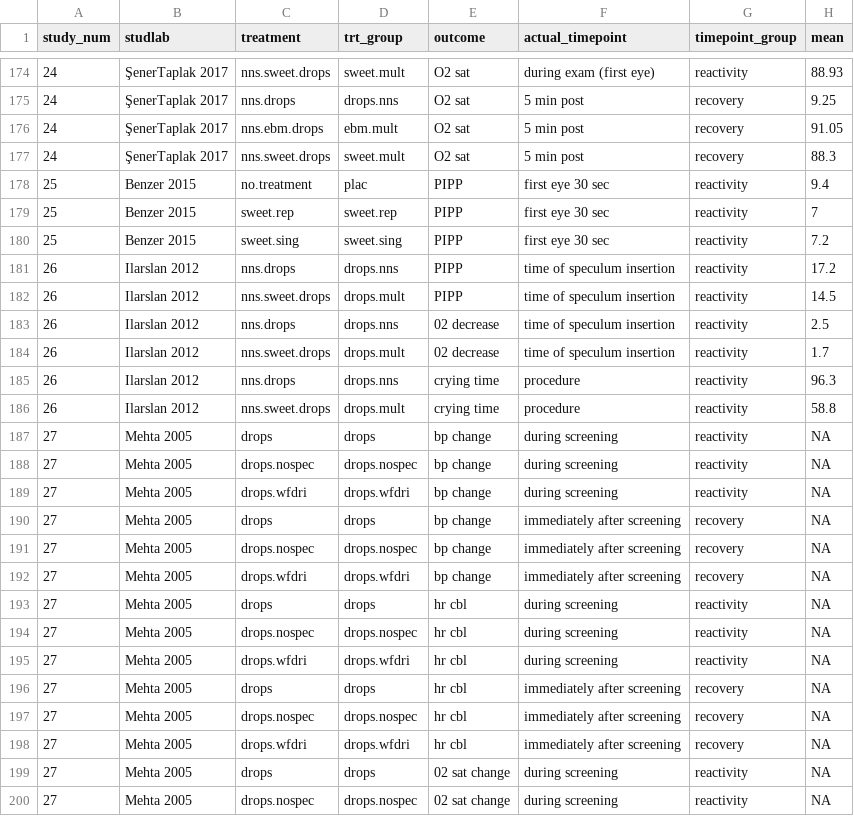
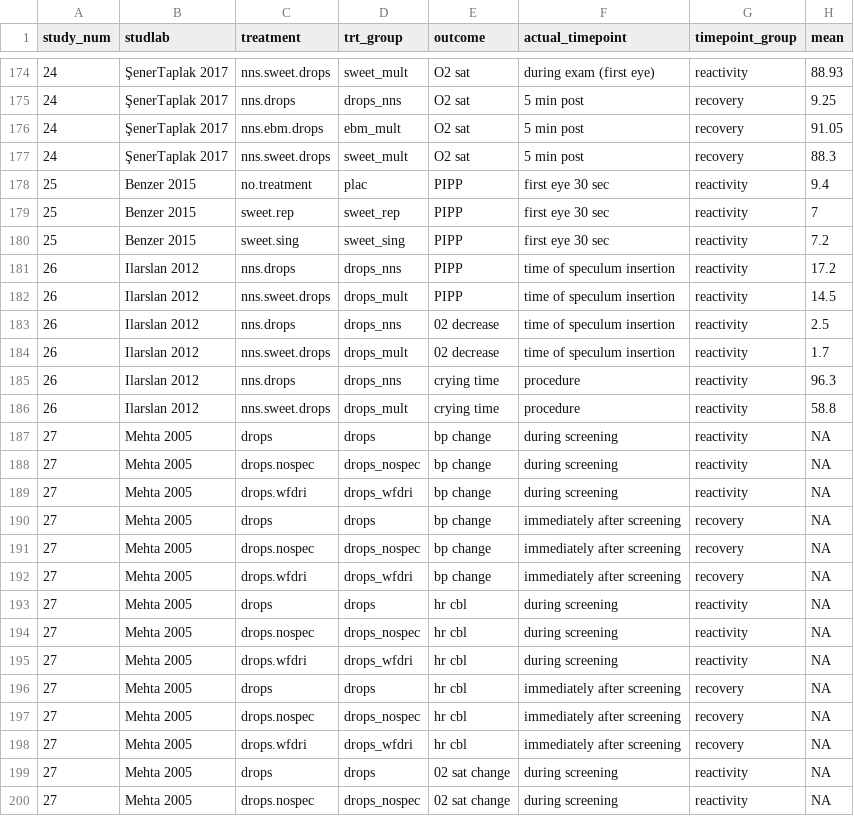
Before and after one commit to timdisher/ropnma, a CSV file: data/rop_armlevel_aug.csv, drawn as a sheet; only a part is shown, gaps mark what is left out; the diff covers the shown part only; the diff names each change by its address in the sheet, - before the commit and + after, or states it on an @@ line.

```diff
--- a/data/rop_armlevel_aug.csv
+++ b/data/rop_armlevel_aug.csv
-D174 (trt_group): sweet.mult
+D174 (trt_group): sweet_mult
-D175 (trt_group): drops.nns
+D175 (trt_group): drops_nns
-D176 (trt_group): ebm.mult
+D176 (trt_group): ebm_mult
-D177 (trt_group): sweet.mult
+D177 (trt_group): sweet_mult
-D179 (trt_group): sweet.rep
+D179 (trt_group): sweet_rep
-D180 (trt_group): sweet.sing
+D180 (trt_group): sweet_sing
-D181 (trt_group): drops.nns
+D181 (trt_group): drops_nns
-D182 (trt_group): drops.mult
+D182 (trt_group): drops_mult
-D183 (trt_group): drops.nns
+D183 (trt_group): drops_nns
-D184 (trt_group): drops.mult
+D184 (trt_group): drops_mult
-D185 (trt_group): drops.nns
+D185 (trt_group): drops_nns
-D186 (trt_group): drops.mult
+D186 (trt_group): drops_mult
-D188 (trt_group): drops.nospec
+D188 (trt_group): drops_nospec
-D189 (trt_group): drops.wfdri
+D189 (trt_group): drops_wfdri
-D191 (trt_group): drops.nospec
+D191 (trt_group): drops_nospec
-D192 (trt_group): drops.wfdri
+D192 (trt_group): drops_wfdri
-D194 (trt_group): drops.nospec
+D194 (trt_group): drops_nospec
-D195 (trt_group): drops.wfdri
+D195 (trt_group): drops_wfdri
-D197 (trt_group): drops.nospec
+D197 (trt_group): drops_nospec
-D198 (trt_group): drops.wfdri
+D198 (trt_group): drops_wfdri
-D200 (trt_group): drops.nospec
+D200 (trt_group): drops_nospec
```
Also changed, not shown: 154 edited cells elsewhere in this file, data/rop_intcodes.csv, 35 other files.
